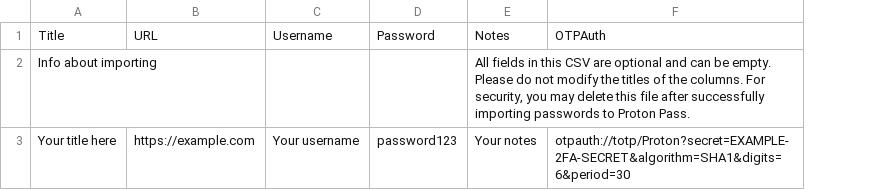
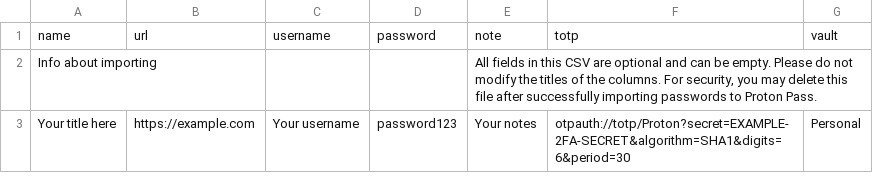
Before and after one commit to ProtonWallet/WebClients, a CSV file: applications/pass/public/assets/protonpass-import.csv, drawn as a sheet; removed rows and columns are numbered as before the commit, all else as after; the diff names each change by its address in the sheet, - before the commit and + after, or states it on an @@ line.

Commit message:
Support vaults in Generic CSV import
[IDTEAM-2942]

```diff
--- a/applications/pass/public/assets/protonpass-import.csv
+++ b/applications/pass/public/assets/protonpass-import.csv
+column G, row 3: Personal
-row 1: Title | URL | Username | Password | Notes | OTPAuth
+row 1: name | url | username | password | note | totp | vault
```
Also changed, not shown: 3 other files.
